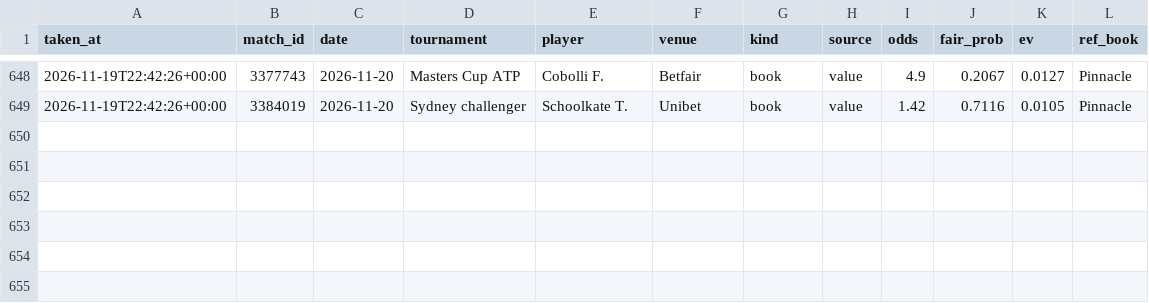
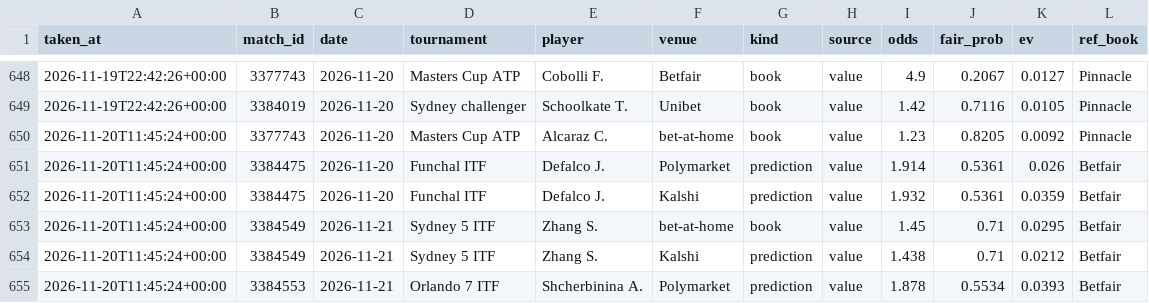
Before and after one commit to karlewaczko/TennisSharpBot, a CSV file: data/processed/picks_log.csv, drawn as a sheet; only a part is shown, gaps mark what is left out.

```diff
--- a/data/processed/picks_log.csv
+++ b/data/processed/picks_log.csv
@@ -649 +649,7 @@ taken_at,match_id,date,tournament,player,venue,kind,source,odds,fair_prob,ev,ref
 2026-11-19T22:42:26+00:00,3384019,2026-11-20,Sydney challenger,Schoolkate T.,Unibet,book,value,1.42,0.7116,0.0105,Pinnacle
+2026-11-20T11:45:24+00:00,3377743,2026-11-20,Masters Cup ATP,Alcaraz C.,bet-at-home,book,value,1.23,0.8205,0.0092,Pinnacle
+2026-11-20T11:45:24+00:00,3384475,2026-11-20,Funchal ITF,Defalco J.,Polymarket,prediction,value,1.914,0.5361,0.026,Betfair
+2026-11-20T11:45:24+00:00,3384475,2026-11-20,Funchal ITF,Defalco J.,Kalshi,prediction,value,1.932,0.5361,0.0359,Betfair
+2026-11-20T11:45:24+00:00,3384549,2026-11-21,Sydney 5 ITF,Zhang S.,bet-at-home,book,value,1.45,0.71,0.0295,Betfair
+2026-11-20T11:45:24+00:00,3384549,2026-11-21,Sydney 5 ITF,Zhang S.,Kalshi,prediction,value,1.438,0.71,0.0212,Betfair
+2026-11-20T11:45:24+00:00,3384553,2026-11-21,Orlando 7 ITF,Shcherbinina A.,Polymarket,prediction,value,1.878,0.5534,0.0393,Betfair
```
Also changed, not shown: data/processed/forecasts_log.csv, data/processed/pm_gap_log.csv, 6 other files.
